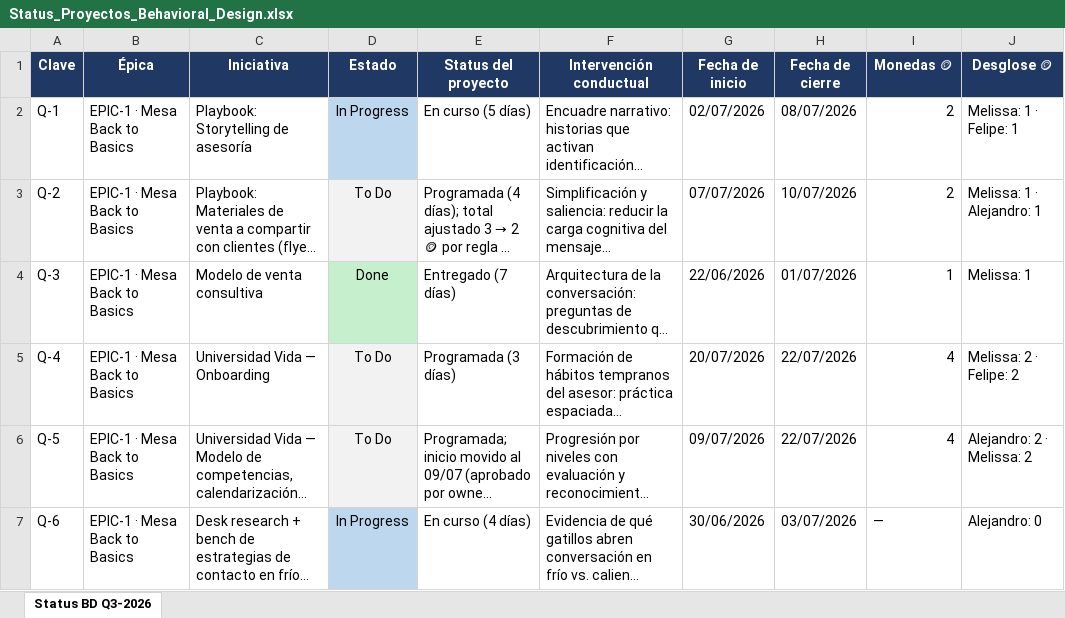
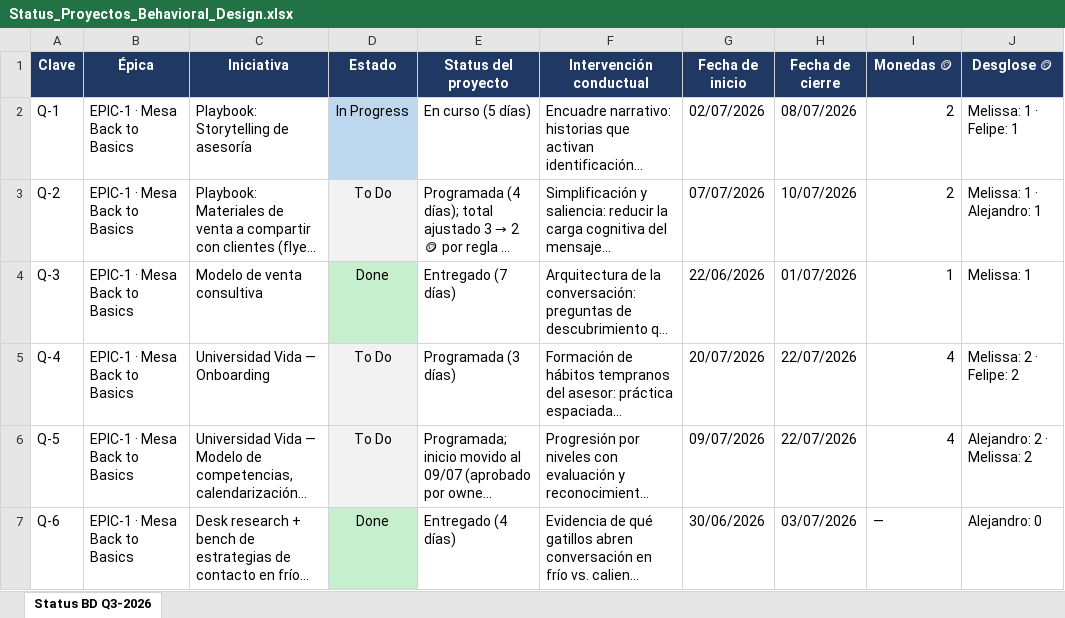
Before and after one commit to Rumipyramid/Machine_Learning, an Excel workbook: reportes/Status_Proyectos_Behavioral_Design.xlsx, sheet Status BD Q3-2026, drawn as a sheet; only a part is shown; long unchanged cells end in …; values as stored, in another font and other column widths than the file's, no borders; the diff covers the shown part only; the diff names each change by its address in the sheet, - before the commit and + after, or states it on an @@ line.

```diff
--- a/reportes/Status_Proyectos_Behavioral_Design.xlsx (sheet Status BD Q3-2026)
+++ b/reportes/Status_Proyectos_Behavioral_Design.xlsx (sheet Status BD Q3-2026)
-D7 (Estado): In Progress
+D7 (Estado): Done
-D7 fill: #BDD7EE
+D7 fill: #C6EFCE
-E7 (Status del proyecto): En curso (4 días)
+E7 (Status del proyecto): Entregado (4 días)
```
Also changed, not shown: 4 edited cells and cell formats elsewhere in this sheet, 3 other files.
